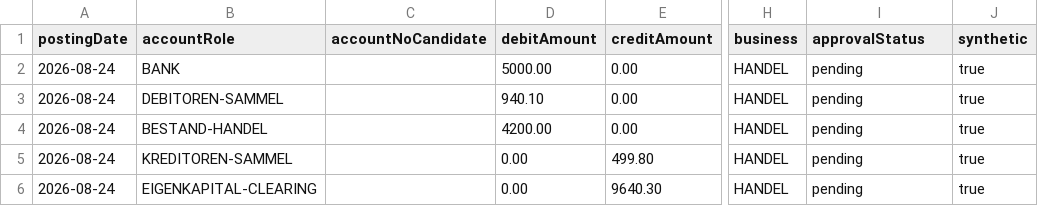
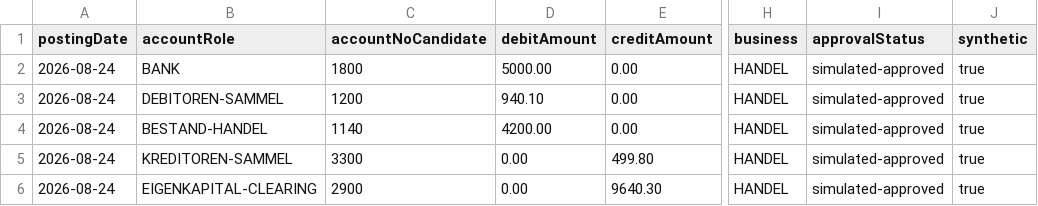
Before and after one commit to sivla/Universaarl-BC-Basic, a CSV file: project/bc-basic/customer-templates/example/gl-opening.example.csv, drawn as a sheet; only a part is shown, gaps mark what is left out; the diff names each change by its address in the sheet, - before the commit and + after, or states it on an @@ line.

```diff
--- a/project/bc-basic/customer-templates/example/gl-opening.example.csv
+++ b/project/bc-basic/customer-templates/example/gl-opening.example.csv
-C2 (accountNoCandidate): (empty)
+C2 (accountNoCandidate): 1800
-I2:I6 (approvalStatus): pending
+I2:I6 (approvalStatus): simulated-approved
-C3 (accountNoCandidate): (empty)
+C3 (accountNoCandidate): 1200
-C4 (accountNoCandidate): (empty)
+C4 (accountNoCandidate): 1140
-C5 (accountNoCandidate): (empty)
+C5 (accountNoCandidate): 3300
-C6 (accountNoCandidate): (empty)
+C6 (accountNoCandidate): 2900
```
Also changed, not shown: project/bc-basic/customer-templates/example/customers.example.csv, project/bc-basic/customer-templates/example/items.example.csv, 27 other files.
